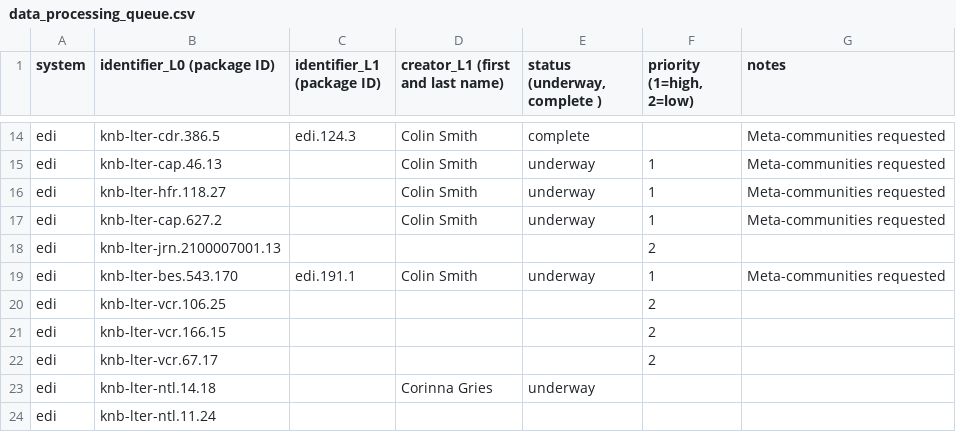
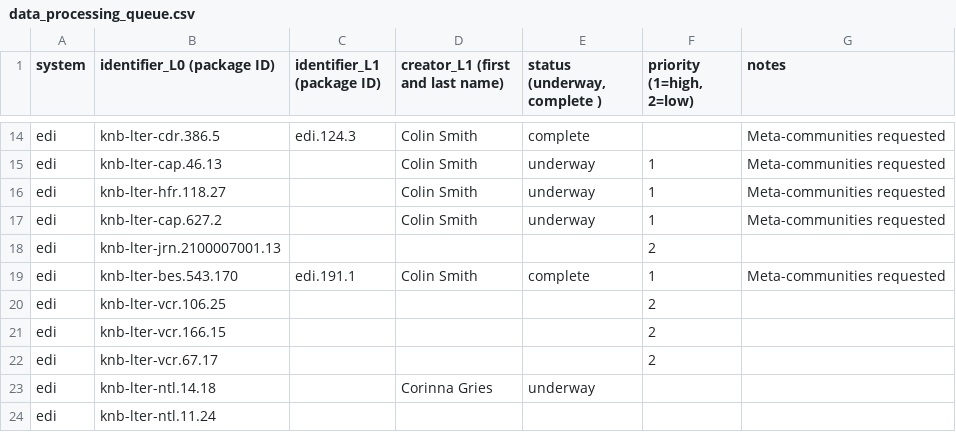
Before and after one commit to EDIorg/ecocomDP, a CSV file: documentation/processing_queue/data_processing_queue.csv, drawn as a sheet; only a part is shown, gaps mark what is left out.

Commit message:
Change BES.543 status to complete

```diff
--- a/documentation/processing_queue/data_processing_queue.csv
+++ b/documentation/processing_queue/data_processing_queue.csv
@@ -18,3 +18,3 @@ edi,knb-lter-cap.627.2,,Colin Smith,underway,1,Meta-communities requested
 edi,knb-lter-jrn.2100007001.13,,,,2,
-edi,knb-lter-bes.543.170,edi.191.1,Colin Smith,underway,1,Meta-communities requested
+edi,knb-lter-bes.543.170,edi.191.1,Colin Smith,complete,1,Meta-communities requested
 edi,knb-lter-vcr.106.25,,,,2,
```
